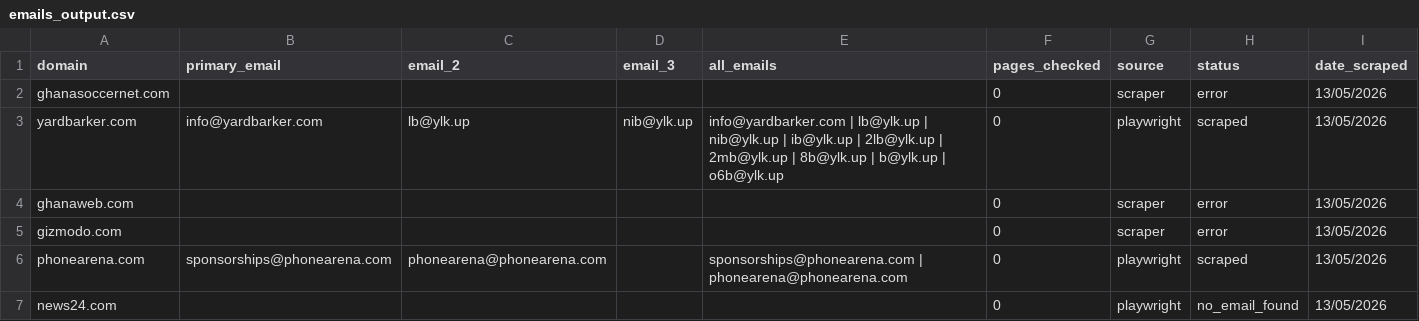
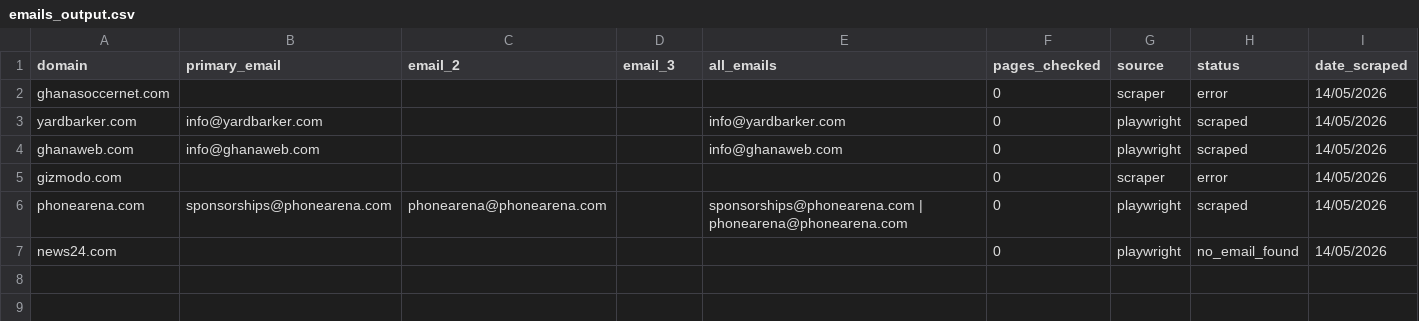
Before and after one commit to garylinkjuiceclub-sys/outreach-agent, a CSV file: emails_output.csv, drawn as a sheet.

```diff
--- a/emails_output.csv
+++ b/emails_output.csv
@@ -1,7 +1,7 @@
 domain,primary_email,email_2,email_3,all_emails,pages_checked,source,status,date_scraped
-ghanasoccernet.com,,,,,0,scraper,error,13/05/2026
-yardbarker.com,info@yardbarker.com,lb@ylk.up,nib@ylk.up,info@yardbarker.com | lb@ylk.up | nib@ylk.up | ib@ylk.up | 2lb@ylk.up | 2mb@ylk.up | 8b@ylk.up | b@ylk.up | o6b@ylk.up,0,playwright,scraped,13/05/2026
-ghanaweb.com,,,,,0,scraper,error,13/05/2026
-gizmodo.com,,,,,0,scraper,error,13/05/2026
-phonearena.com,sponsorships@phonearena.com,phonearena@phonearena.com,,sponsorships@phonearena.com | phonearena@phonearena.com,0,playwright,scraped,13/05/2026
-news24.com,,,,,0,playwright,no_email_found,13/05/2026
+ghanasoccernet.com,,,,,0,scraper,error,14/05/2026
+yardbarker.com,info@yardbarker.com,,,info@yardbarker.com,0,playwright,scraped,14/05/2026
+ghanaweb.com,info@ghanaweb.com,,,info@ghanaweb.com,0,playwright,scraped,14/05/2026
+gizmodo.com,,,,,0,scraper,error,14/05/2026
+phonearena.com,sponsorships@phonearena.com,phonearena@phonearena.com,,sponsorships@phonearena.com | phonearena@phonearena.com,0,playwright,scraped,14/05/2026
+news24.com,,,,,0,playwright,no_email_found,14/05/2026
```
